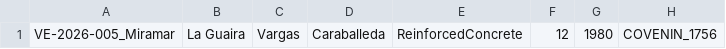
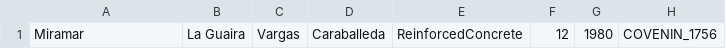
Before and after one commit to mario09monsalve-web/StructDamage-CV-Venezuela, a CSV file: dataset/metadata.csv, drawn as a sheet; only a part is shown; the diff names each change by its address in the sheet, - before the commit and + after, or states it on an @@ line.

Commit message:
Update metadata.csv

```diff
--- a/dataset/metadata.csv
+++ b/dataset/metadata.csv
-A1: VE-2026-005_Miramar
+A1: Miramar
```
